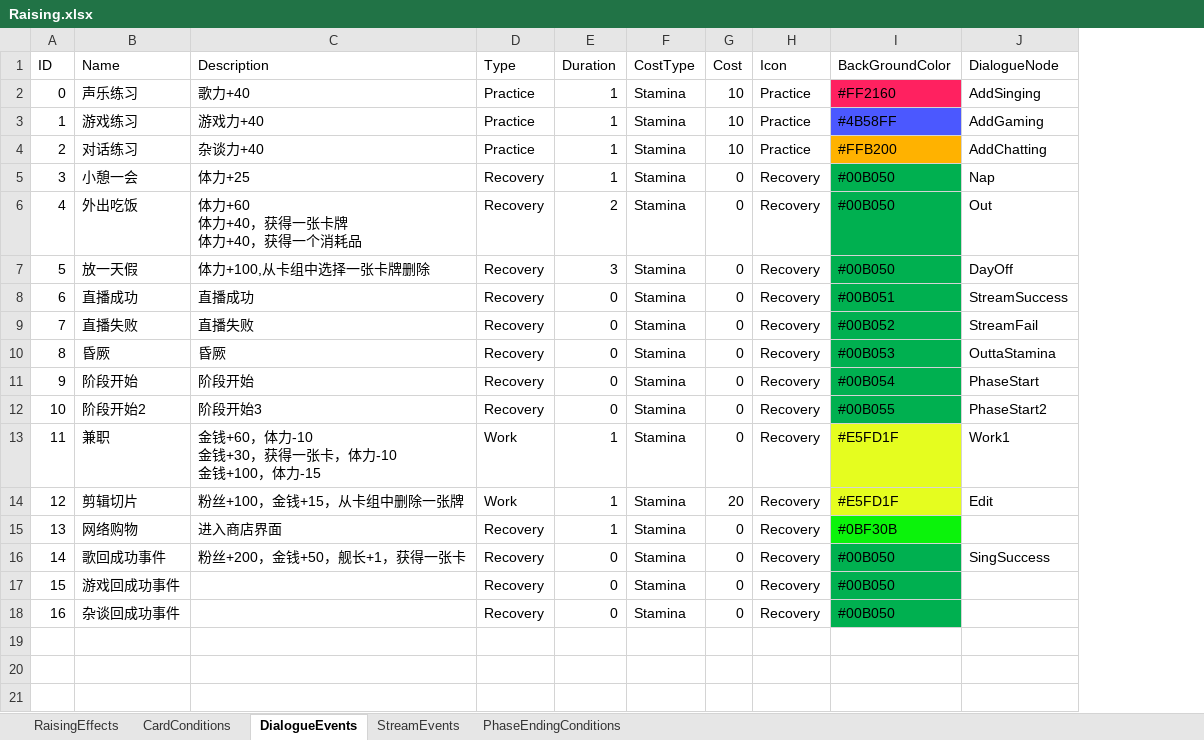
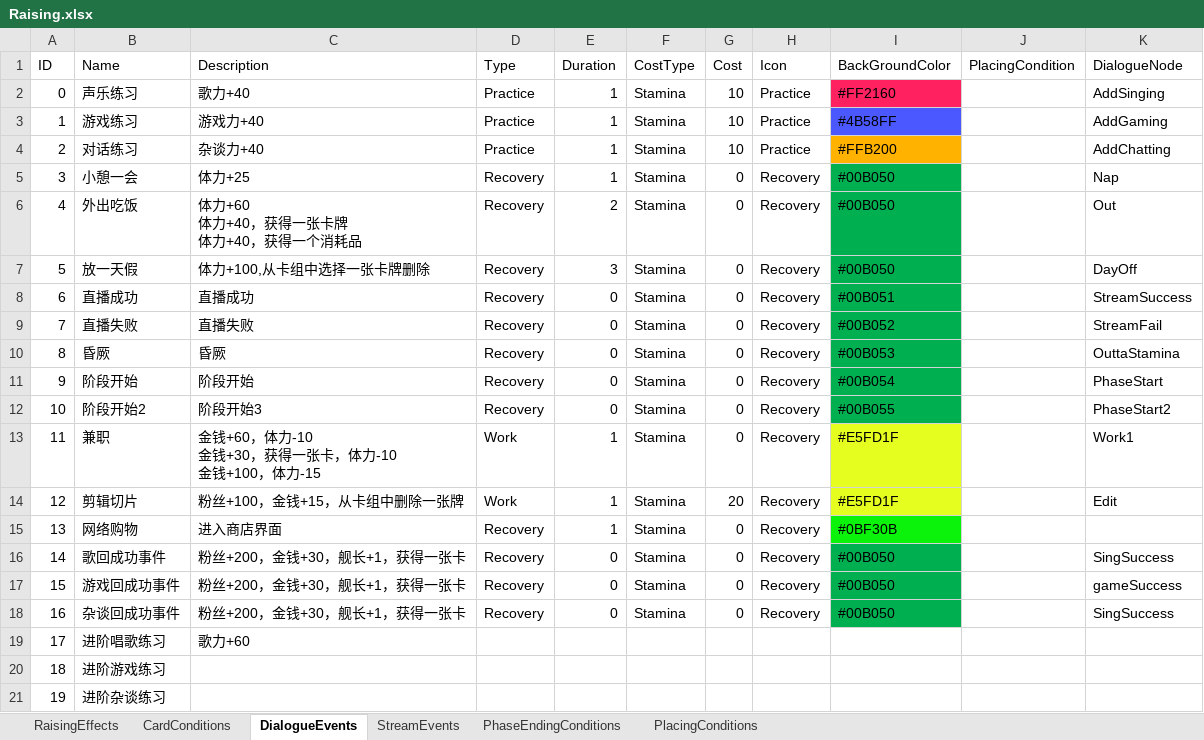
Before and after one commit to MHProtein/VTuberSim, an Excel workbook: Assets/StreamingAssets/Configurations/Raising.xlsx, sheet DialogueEvents, drawn as a sheet; values as stored, in another font and other column widths than the file's, no borders; addresses are those after the commit; the diff names each change by its address in the sheet, - before the commit and + after, or states it on an @@ line.

```diff
--- a/Assets/StreamingAssets/Configurations/Raising.xlsx (sheet DialogueEvents)
+++ b/Assets/StreamingAssets/Configurations/Raising.xlsx (sheet DialogueEvents)
+sheet tab: PlacingConditions
+column J (PlacingCondition), empty
-C16 (Description): 粉丝+200，金钱+50，舰长+1，获得一张卡
+C16 (Description): 粉丝+200，金钱+30，舰长+1，获得一张卡
-C17:C18 (Description): (empty)
+C17:C18 (Description): 粉丝+200，金钱+30，舰长+1，获得一张卡
-K17 (DialogueNode): (empty)
+K17 (DialogueNode): gameSuccess
-K18 (DialogueNode): (empty)
+K18 (DialogueNode): SingSuccess
+row 19: 17 | 进阶唱歌练习 | 歌力+60
+row 20: 18 | 进阶游戏练习
+row 21: 19 | 进阶杂谈练习
```
Also changed, not shown: sheet StreamEvents, 3 other files.
